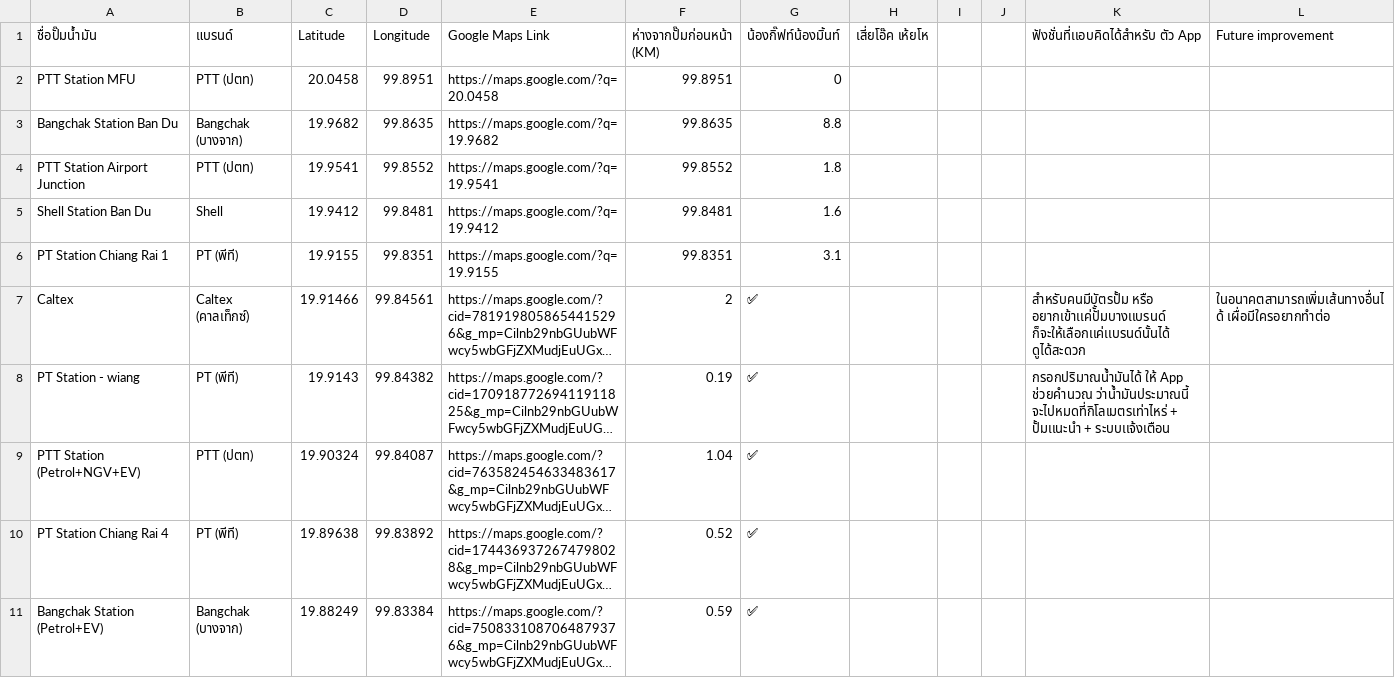
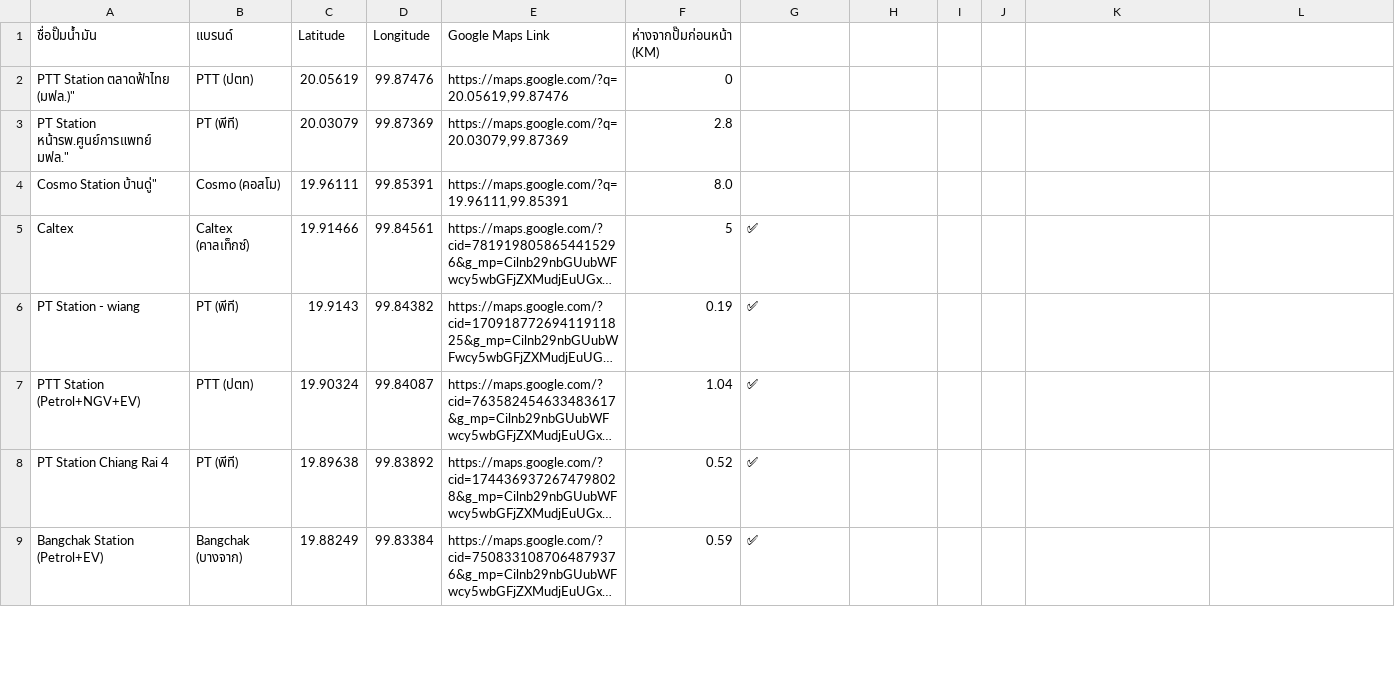
Before and after one commit to BigOTheCyber/trip-fuel-planner, a CSV file: data/stations.csv, drawn as a sheet; only a part is shown; long unchanged cells end in …; removed rows and columns are numbered as before the commit, all else as after; the diff names each change by its address in the sheet, - before the commit and + after, or states it on an @@ line.

Commit message:
Fix CSV line parsing, add Cosmo brand support, and update UI display

```diff
--- a/data/stations.csv
+++ b/data/stations.csv
-G1: น้องกิ๊ฟท์น้องมิ้นท์
+G1: (empty)
-H1: เสี่ยโอ๊ค เห้ยโห
+H1: (empty)
-K1: ฟังชั่นที่เเอบคิดได้สำหรับ ตัว App
+K1: (empty)
-L1: Future improvement
+L1: (empty)
-row 2: PTT Station MFU | PTT (ปตท) | 20.0458 | 99.8951 | https://maps.google.com/?q=20.0458 | 99.8951 | 0
-row 3: Bangchak Station Ban Du | Bangchak (บางจาก) | 19.9682 | 99.8635 | https://maps.google.com/?q=19.9682 | 99.8635 | 8.8
-row 4: PTT Station Airport Junction | PTT (ปตท) | 19.9541 | 99.8552 | https://maps.google.com/?q=19.9541 | 99.8552 | 1.8
-row 5: Shell Station Ban Du | Shell | 19.9412 | 99.8481 | https://maps.google.com/?q=19.9412 | 99.8481 | 1.6
-row 6: PT Station Chiang Rai 1 | PT (พีที) | 19.9155 | 99.8351 | https://maps.google.com/?q=19.9155 | 99.8351 | 3.1
+row 2: PTT Station ตลาดฟ้าไทย (มฟล.)" | PTT (ปตท) | 20.05619 | 99.87476 | https://maps.google.com/?q=20.05619,99.87476 | 0
+row 3: PT Station หน้ารพ.ศูนย์การแพทย์ มฟล." | PT (พีที) | 20.03079 | 99.87369 | https://maps.google.com/?q=20.03079,99.87369 | 2.8
+row 4: Cosmo Station บ้านดู่" | Cosmo (คอสโม) | 19.96111 | 99.85391 | https://maps.google.com/?q=19.96111,99.85391 | 8.0
-F5 (ห่างจากปั๊มก่อนหน้า (KM)): 2
+F5 (ห่างจากปั๊มก่อนหน้า (KM)): 5
-K5: สำหรับคนมีบัตรปั้ม หรือ อยากเข้าเเค่ปัั้มบางเเบรนด์ ก็จะให้เลือกเเค่เเบรนด์นั้นได้ ดูได้สะดวก
+K5: (empty)
-L5: ในอนาคตสามารถเพิ่มเส้นทางอื่นได้ เผื่อมีใครอยากทำต่อ
+L5: (empty)
-K6: กรอกปริมาณน้ำมันได้ ให้ App ช่วยคำนวณ ว่าน้ำมันประมาณนี้ จะไปหมดที่กิโลเมตรเท่าไหร่ + ปั้มเเนะนำ + ระบบเเจ้งเตือน
+K6: (empty)
```
Also changed, not shown: 1 other file.
